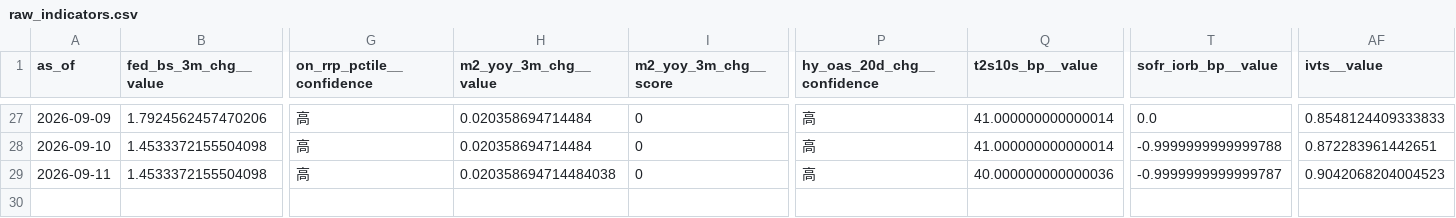
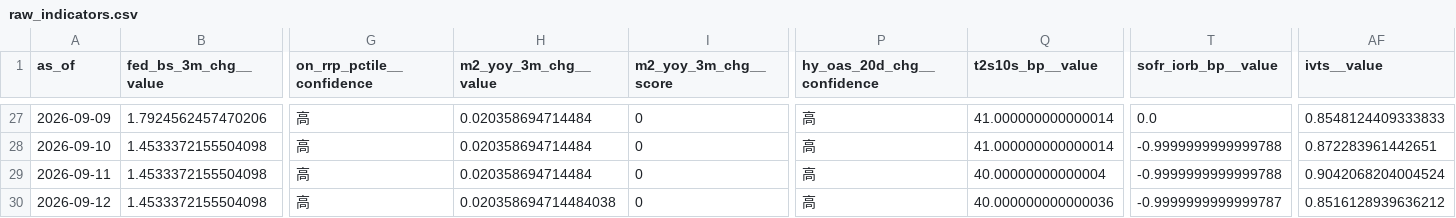
Before and after one commit to weiting1226/stock, a CSV file: docs/data/raw_indicators.csv, drawn as a sheet; only a part is shown, gaps mark what is left out; rows hold the shown columns only; the diff names each change by its address in the sheet, - before the commit and + after, or states it on an @@ line.

```diff
--- a/docs/data/raw_indicators.csv
+++ b/docs/data/raw_indicators.csv
-H29 (m2_yoy_3m_chg__value): 0.020358694714484038
+H29 (m2_yoy_3m_chg__value): 0.020358694714484
-Q29 (t2s10s_bp__value): 40.000000000000036
+Q29 (t2s10s_bp__value): 40.00000000000004
-T29 (sofr_iorb_bp__value): -0.9999999999999787
+T29 (sofr_iorb_bp__value): -0.9999999999999788
-AF29 (ivts__value): 0.9042068204004523
+AF29 (ivts__value): 0.9042068204004524
+row 30: 2026-09-12 | 1.4533372155504098 | 高 | 0.020358694714484038 | 0 | 高 | 40.000000000000036 | -0.9999999999999787 | 0.8516128939636212
```
Also changed, not shown: docs/data/etf_flows.csv, docs/data/etf_snapshots.csv, 3 other files.
